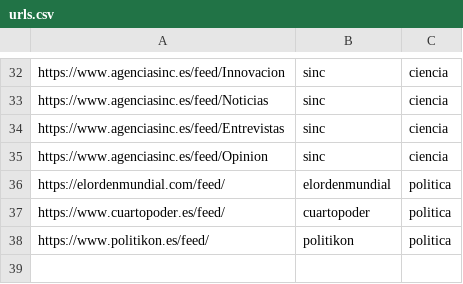
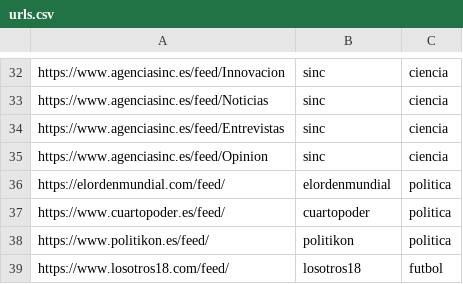
Before and after one commit to lirondos/morssa, a CSV file: param/urls.csv, drawn as a sheet; only a part is shown, gaps mark what is left out; the diff names each change by its address in the sheet, - before the commit and + after, or states it on an @@ line.

Commit message:
New url added

```diff
--- a/param/urls.csv
+++ b/param/urls.csv
+row 39: https://www.losotros18.com/feed/ | losotros18 | futbol
```
